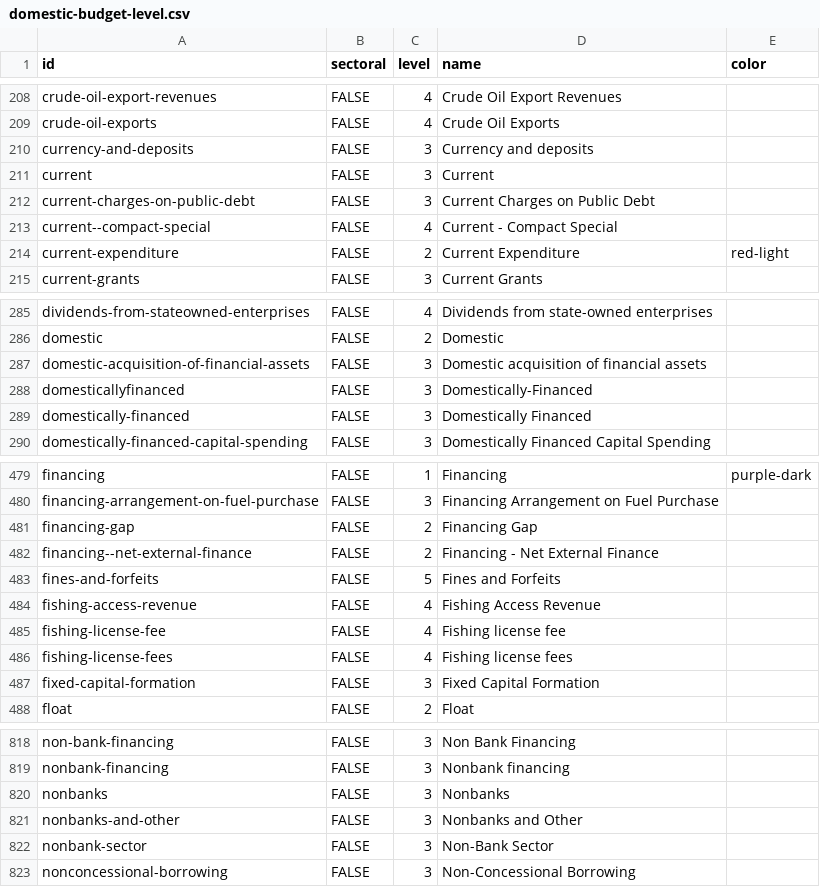
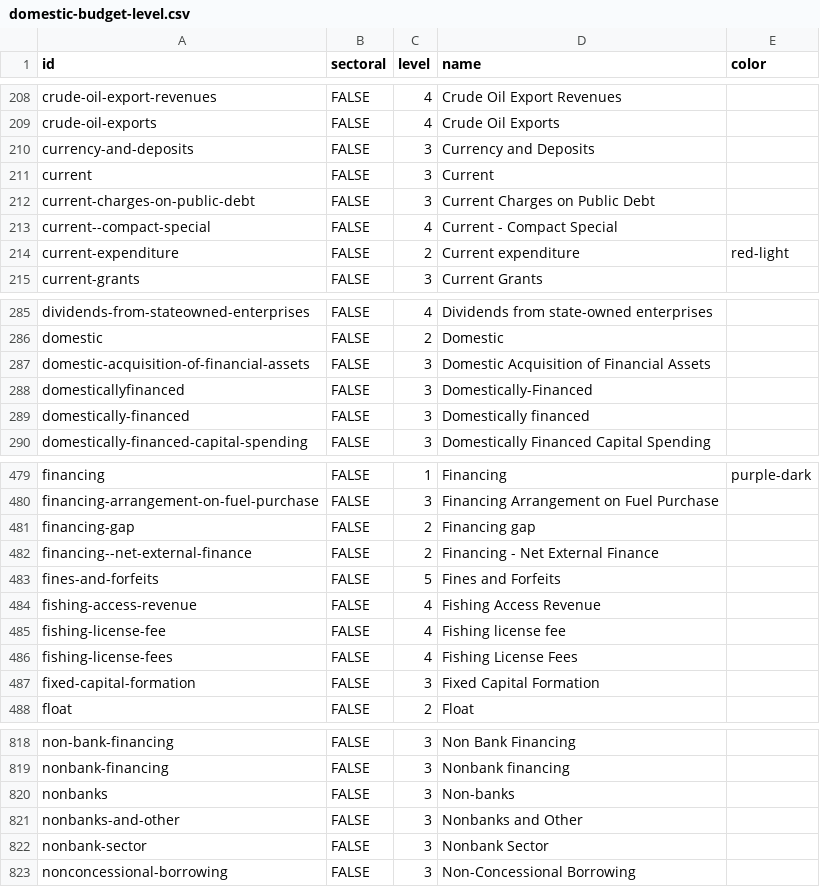
Before and after one commit to devinit/domestic_finance_2018, a CSV file: output/domestic-budget-level.csv, drawn as a sheet; only a part is shown, gaps mark what is left out; the diff covers the shown part only.

```diff
--- a/output/domestic-budget-level.csv
+++ b/output/domestic-budget-level.csv
@@ -209,3 +209,3 @@
 "crude-oil-exports","FALSE",4,"Crude Oil Exports",
-"currency-and-deposits","FALSE",3,"Currency and deposits",
+"currency-and-deposits","FALSE",3,"Currency and Deposits",
 "current","FALSE",3,"Current",
@@ -213,3 +213,3 @@
 "current--compact-special","FALSE",4,"Current - Compact Special",
-"current-expenditure","FALSE",2,"Current Expenditure","red-light"
+"current-expenditure","FALSE",2,"Current expenditure","red-light"
 "current-grants","FALSE",3,"Current Grants",
@@ -286,5 +286,5 @@
 "domestic","FALSE",2,"Domestic",
-"domestic-acquisition-of-financial-assets","FALSE",3,"Domestic acquisition of financial assets",
+"domestic-acquisition-of-financial-assets","FALSE",3,"Domestic Acquisition of Financial Assets",
 "domesticallyfinanced","FALSE",3,"Domestically-Financed",
-"domestically-financed","FALSE",3,"Domestically Financed",
+"domestically-financed","FALSE",3,"Domestically financed",
 "domestically-financed-capital-spending","FALSE",3,"Domestically Financed Capital Spending",
@@ -480,3 +480,3 @@
 "financing-arrangement-on-fuel-purchase","FALSE",3,"Financing Arrangement on Fuel Purchase",
-"financing-gap","FALSE",2,"Financing Gap",
+"financing-gap","FALSE",2,"Financing gap",
 "financing--net-external-finance","FALSE",2,"Financing - Net External Finance",
@@ -485,3 +485,3 @@
 "fishing-license-fee","FALSE",4,"Fishing license fee",
-"fishing-license-fees","FALSE",4,"Fishing license fees",
+"fishing-license-fees","FALSE",4,"Fishing License Fees",
 "fixed-capital-formation","FALSE",3,"Fixed Capital Formation",
@@ -819,5 +819,5 @@
 "nonbank-financing","FALSE",3,"Nonbank financing",
-"nonbanks","FALSE",3,"Nonbanks",
+"nonbanks","FALSE",3,"Non-banks",
 "nonbanks-and-other","FALSE",3,"Nonbanks and Other",
-"nonbank-sector","FALSE",3,"Non-Bank Sector",
+"nonbank-sector","FALSE",3,"Nonbank Sector",
 "nonconcessional-borrowing","FALSE",3,"Non-Concessional Borrowing",
```
Also changed, not shown: 53 edited cells elsewhere in this file, data_checks/gov-revenue-percent-gdp_check.csv, data_checks/total-revenue-percent-gdp_check.csv, 5 other files.
